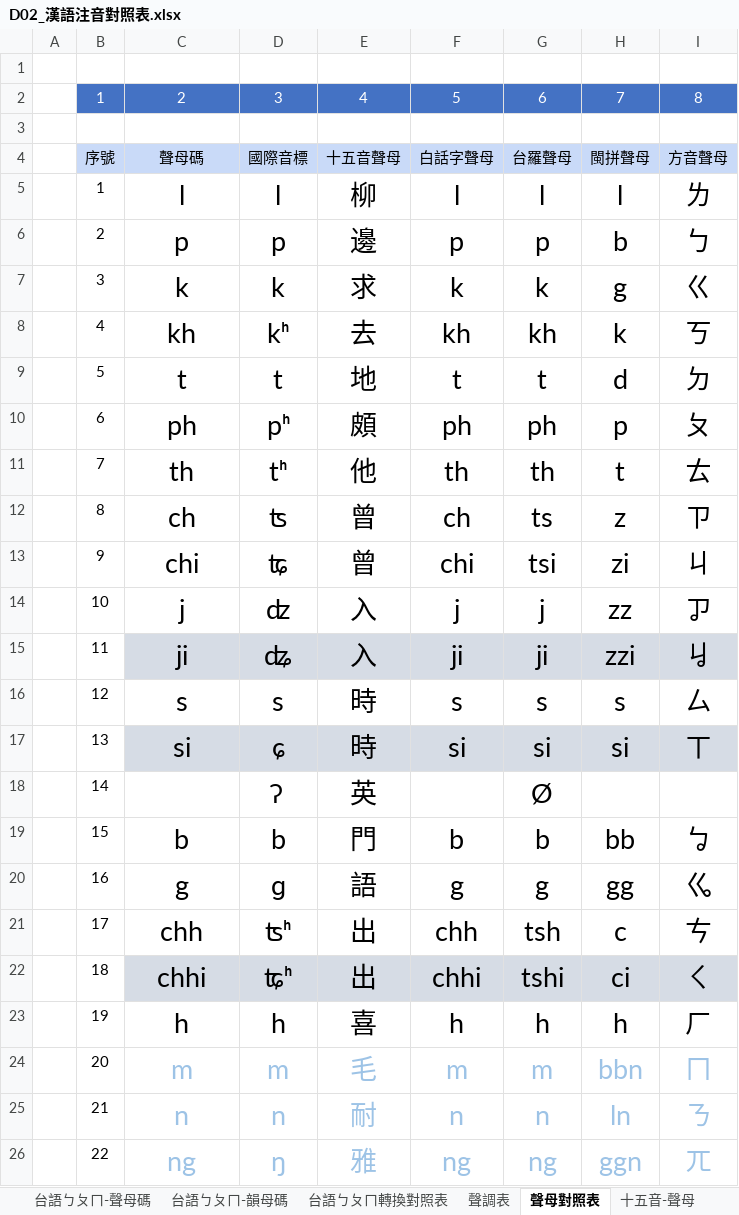
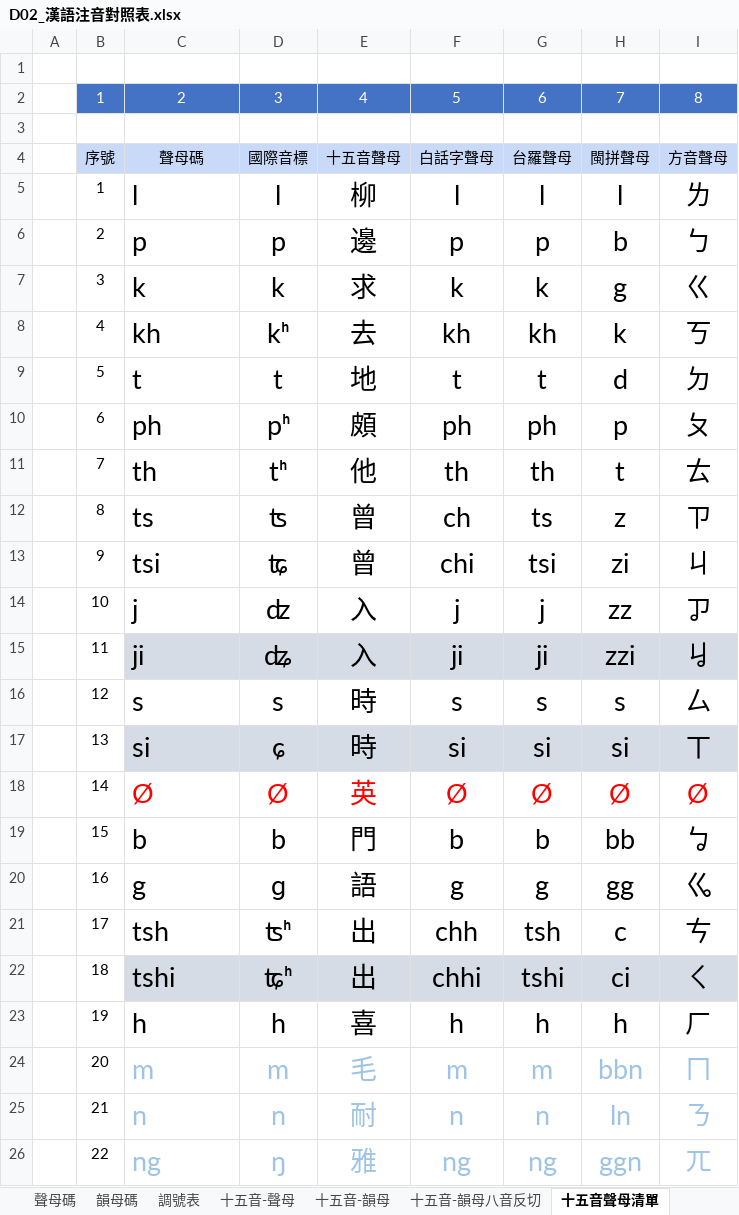
Before and after one commit to AlanJui/ngeesiokthong, an Excel workbook: docs/D02_漢語注音對照表.xlsx, sheet 十五音聲母清單, drawn as a sheet; values as stored, in another font and other column widths than the file's, no borders; the diff names each change by its address in the sheet, - before the commit and + after, or states it on an @@ line.

```diff
--- a/docs/D02_漢語注音對照表.xlsx (sheet 十五音聲母清單)
+++ b/docs/D02_漢語注音對照表.xlsx (sheet 十五音聲母清單)
-sheet tab: 聲調表
+sheet tab: 調號表
-sheet tab: 聲母對照表
+sheet tab: 十五音聲母清單
@@ sheet tab hidden: 台語ㄅㄆㄇ-聲母碼 @@
@@ sheet tab hidden: 台語ㄅㄆㄇ-韻母碼 @@
@@ sheet tab hidden: 台語ㄅㄆㄇ轉換對照表 @@
@@ sheet tab order changed: 聲母碼 | 韻母碼 | 調號表 | 十五音-聲母 | 十五音-韻母 | 十五音-韻母八音反切 | 十五音聲母清單 @@
-C5:C17 alignment: center
+C5:C17 alignment: left
-C12: ch
+C12: ts
-C13: chi
+C13: tsi
-C18: (empty)
+C18: Ø
-D18: ʔ
+D18: Ø
-D18:E18 text colour: black
+D18:E18 text colour: #FF0000
-F18: (empty)
+F18: Ø
-G18 text colour: black
+G18 text colour: #FF0000
-H18: (empty)
+H18: Ø
-I18: (empty)
+I18: Ø
-C19:C26 alignment: center
+C19:C26 alignment: left
-C21: chh
+C21: tsh
-C22: chhi
+C22: tshi
```
Also changed, not shown: sheet 閩拼-韻母, sheet 閩拼-聲母, sheet 聲母碼, sheet 十五音-聲母, sheet 十五音聲母排序, sheet 十五音-韻母, 1 more sheet, other sheet tabs, formulas that keep their value, hidden cells, 9 other files.
